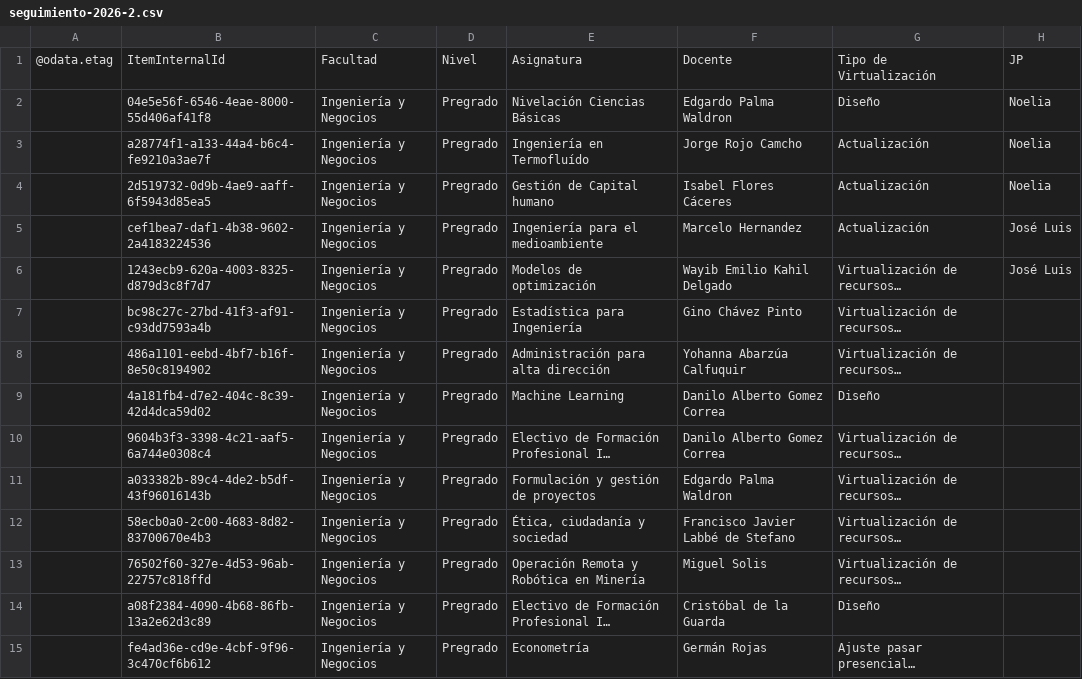
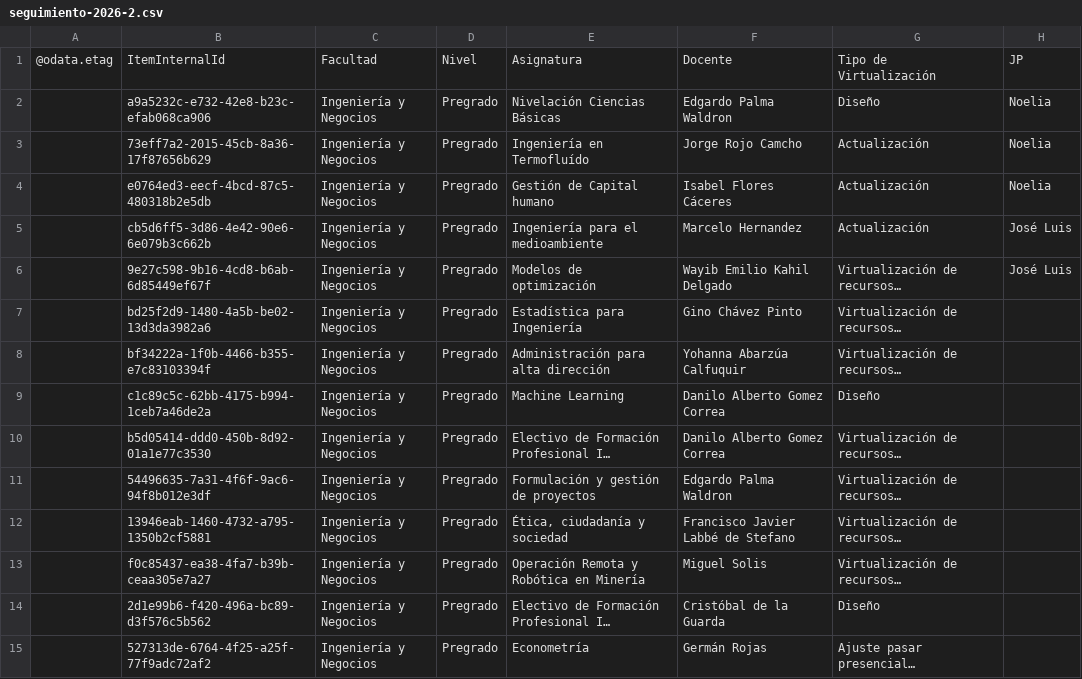
Before and after one commit to joseluissalazar81-spec/seguimiento-proyecto-2026-1, a CSV file: data/seguimiento-2026-2.csv, drawn as a sheet; only a part is shown; long unchanged cells end in …; the diff covers the shown part only; the diff names each change by its address in the sheet, - before the commit and + after, or states it on an @@ line.

Commit message:
Actualizar CSV 2026-2

```diff
--- a/data/seguimiento-2026-2.csv
+++ b/data/seguimiento-2026-2.csv
-B2: 04e5e56f-6546-4eae-8000-55d406af41f8
+B2: a9a5232c-e732-42e8-b23c-efab068ca906
-B3: a28774f1-a133-44a4-b6c4-fe9210a3ae7f
+B3: 73eff7a2-2015-45cb-8a36-17f87656b629
-B4: 2d519732-0d9b-4ae9-aaff-6f5943d85ea5
+B4: e0764ed3-eecf-4bcd-87c5-480318b2e5db
-B5: cef1bea7-daf1-4b38-9602-2a4183224536
+B5: cb5d6ff5-3d86-4e42-90e6-6e079b3c662b
-B6: 1243ecb9-620a-4003-8325-d879d3c8f7d7
+B6: 9e27c598-9b16-4cd8-b6ab-6d85449ef67f
-B7: bc98c27c-27bd-41f3-af91-c93dd7593a4b
+B7: bd25f2d9-1480-4a5b-be02-13d3da3982a6
-B8: 486a1101-eebd-4bf7-b16f-8e50c8194902
+B8: bf34222a-1f0b-4466-b355-e7c83103394f
-B9: 4a181fb4-d7e2-404c-8c39-42d4dca59d02
+B9: c1c89c5c-62bb-4175-b994-1ceb7a46de2a
-B10: 9604b3f3-3398-4c21-aaf5-6a744e0308c4
+B10: b5d05414-ddd0-450b-8d92-01a1e77c3530
-B11: a033382b-89c4-4de2-b5df-43f96016143b
+B11: 54496635-7a31-4f6f-9ac6-94f8b012e3df
-B12: 58ecb0a0-2c00-4683-8d82-83700670e4b3
+B12: 13946eab-1460-4732-a795-1350b2cf5881
-B13: 76502f60-327e-4d53-96ab-22757c818ffd
+B13: f0c85437-ea38-4fa7-b39b-ceaa305e7a27
-B14: a08f2384-4090-4b68-86fb-13a2e62d3c89
+B14: 2d1e99b6-f420-496a-bc89-d3f576c5b562
-B15: fe4ad36e-cd9e-4cbf-9f96-3c470cf6b612
+B15: 527313de-6764-4f25-a25f-77f9adc72af2
```
Also changed, not shown: 44 edited cells elsewhere in this file.
